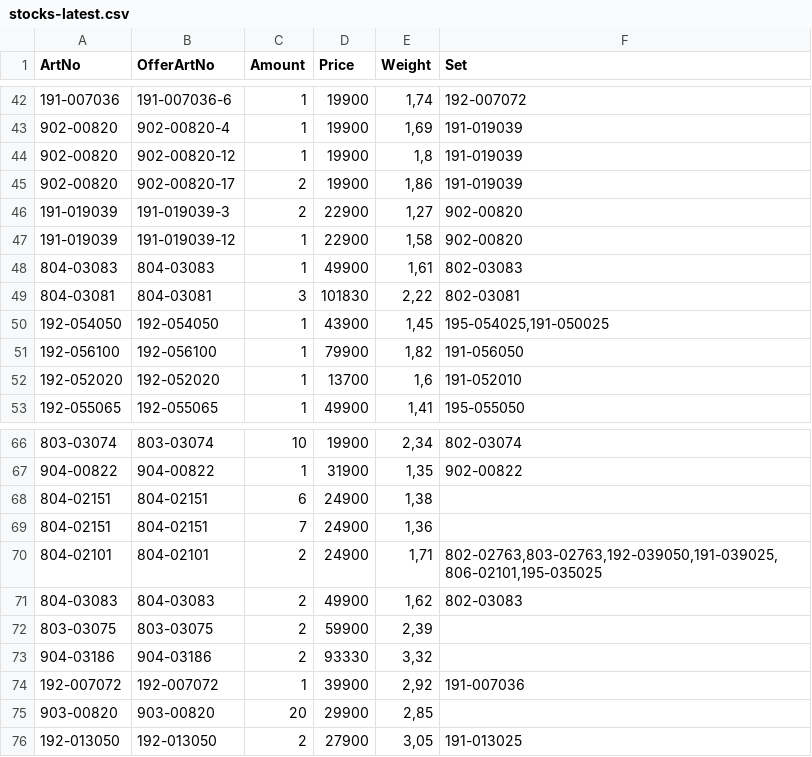
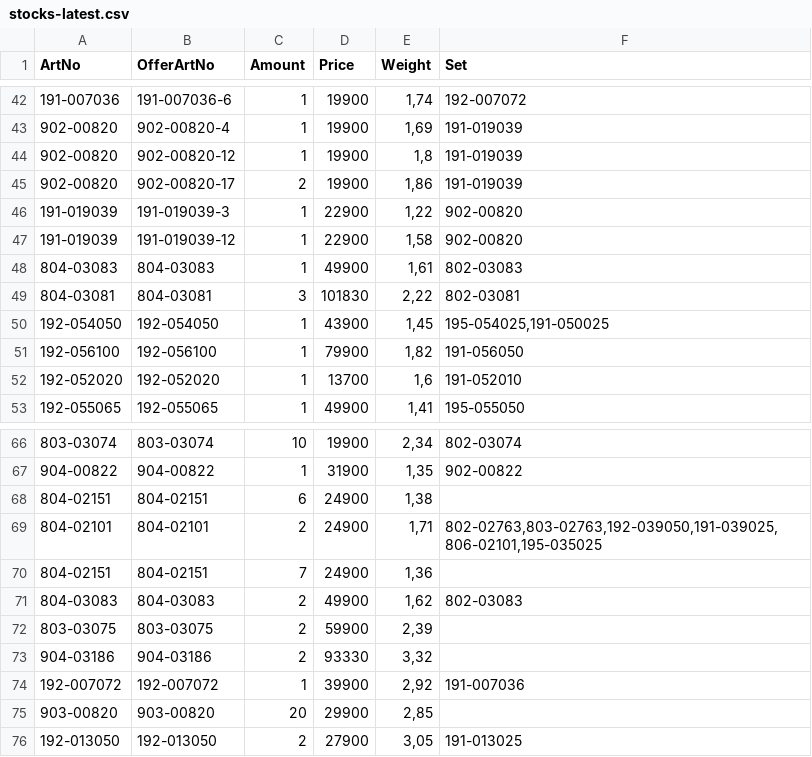
Before and after one commit to KodBuster/SINONIM-1C, a CSV file: data/stocks-latest.csv, drawn as a sheet; only a part is shown, gaps mark what is left out.

Commit message:
chore: stocks.csv from FTP (75e38e01)

```diff
--- a/data/stocks-latest.csv
+++ b/data/stocks-latest.csv
@@ -45,3 +45,3 @@
 902-00820;902-00820-17;2;19900;1,86;191-019039
-191-019039;191-019039-3;2;22900;1,27;902-00820
+191-019039;191-019039-3;1;22900;1,22;902-00820
 191-019039;191-019039-12;1;22900;1,58;902-00820
@@ -68,4 +68,4 @@
 804-02151;804-02151;6;24900;1,38;
+804-02101;804-02101;2;24900;1,71;802-02763,803-02763,192-039050,191-039025,806-02101,195-035025
 804-02151;804-02151;7;24900;1,36;
-804-02101;804-02101;2;24900;1,71;802-02763,803-02763,192-039050,191-039025,806-02101,195-035025
 804-03083;804-03083;2;49900;1,62;802-03083
```
